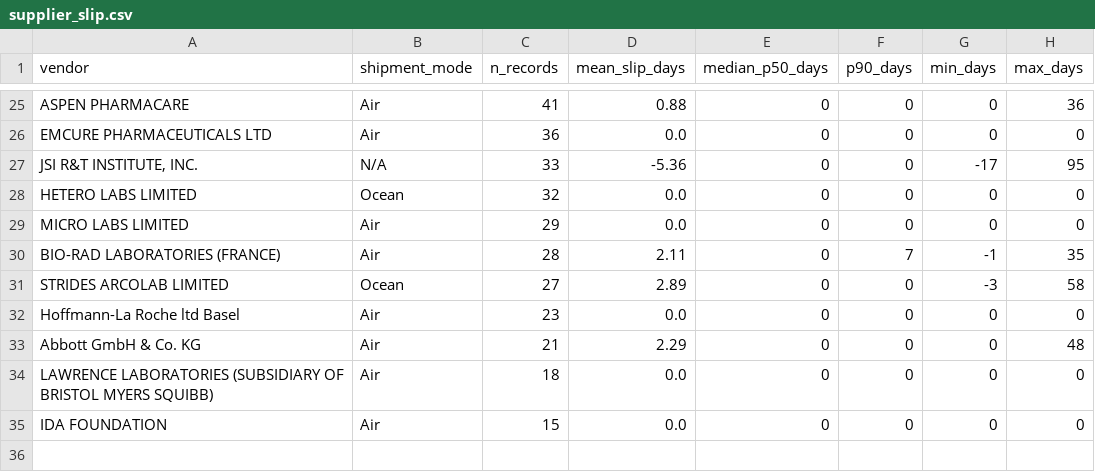
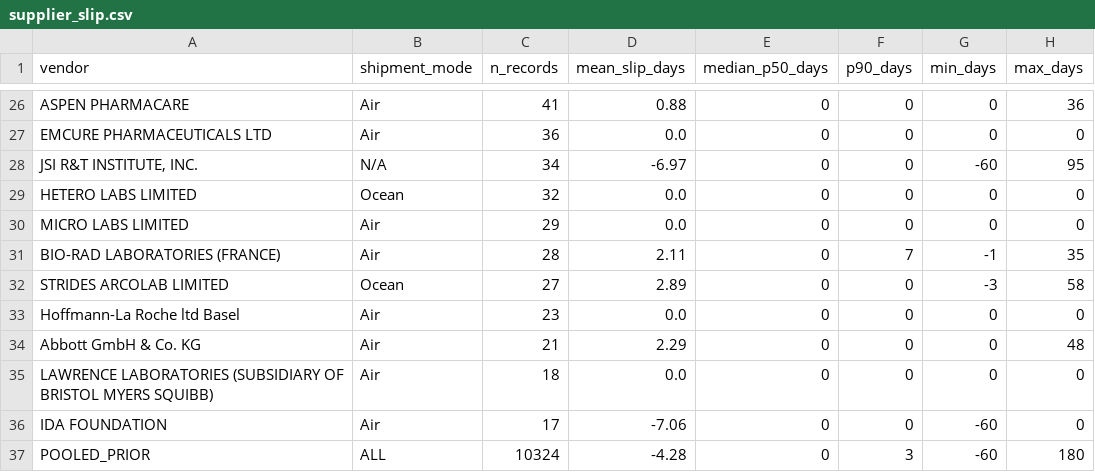
Before and after one commit to Sudheesh02/MedTrace, a CSV file: data/real/supplier_slip.csv, drawn as a sheet; only a part is shown, gaps mark what is left out; the diff covers the shown part only.

```diff
--- a/data/real/supplier_slip.csv
+++ b/data/real/supplier_slip.csv
@@ -26,3 +27,3 @@ ASPEN PHARMACARE,Air,41,0.88,0,0,0,36
 EMCURE PHARMACEUTICALS LTD,Air,36,0.0,0,0,0,0
-"JSI R&T INSTITUTE, INC.",N/A,33,-5.36,0,0,-17,95
+"JSI R&T INSTITUTE, INC.",N/A,34,-6.97,0,0,-60,95
 HETERO LABS LIMITED,Ocean,32,0.0,0,0,0,0
@@ -34,2 +35,3 @@ Abbott GmbH & Co. KG,Air,21,2.29,0,0,0,48
 LAWRENCE LABORATORIES (SUBSIDIARY OF BRISTOL MYERS SQUIBB),Air,18,0.0,0,0,0,0
-IDA FOUNDATION,Air,15,0.0,0,0,0,0
+IDA FOUNDATION,Air,17,-7.06,0,0,-60,0
+POOLED_PRIOR,ALL,10324,-4.28,0,3,-60,180
```
Also changed, not shown: 1 added row and 31 edited cells elsewhere in this file, data/simulated/deliveries.csv, data/simulated/physical_audit.csv, 48 other files.
